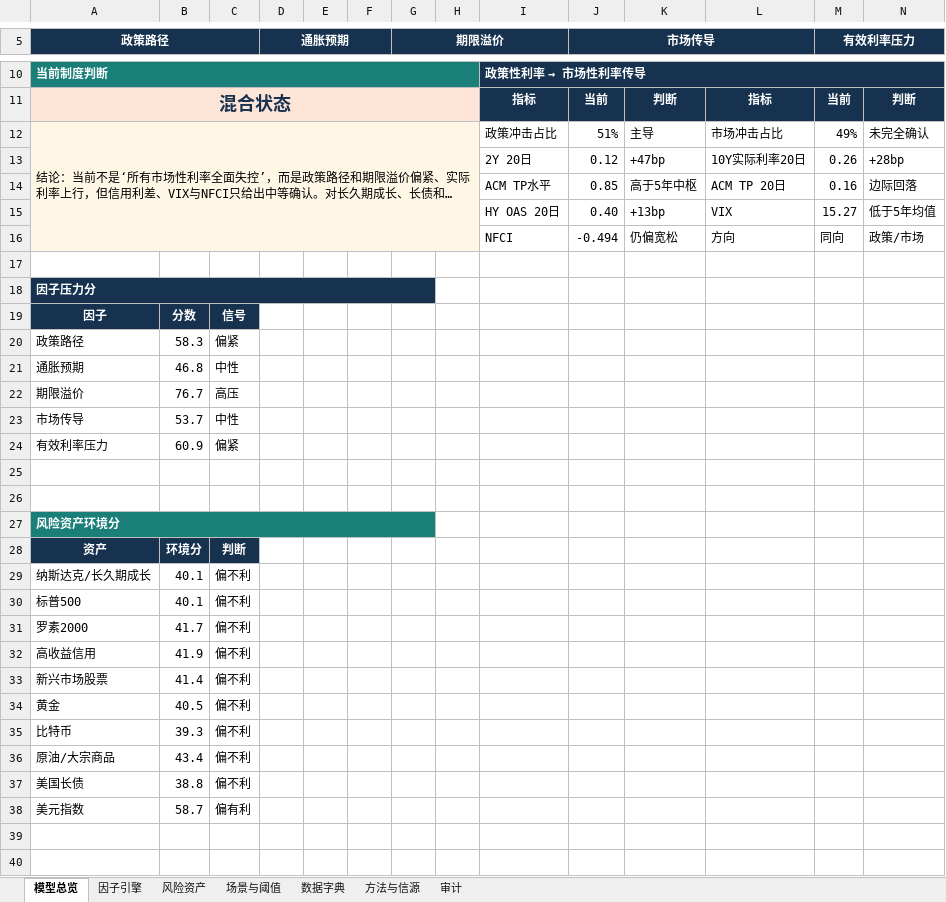
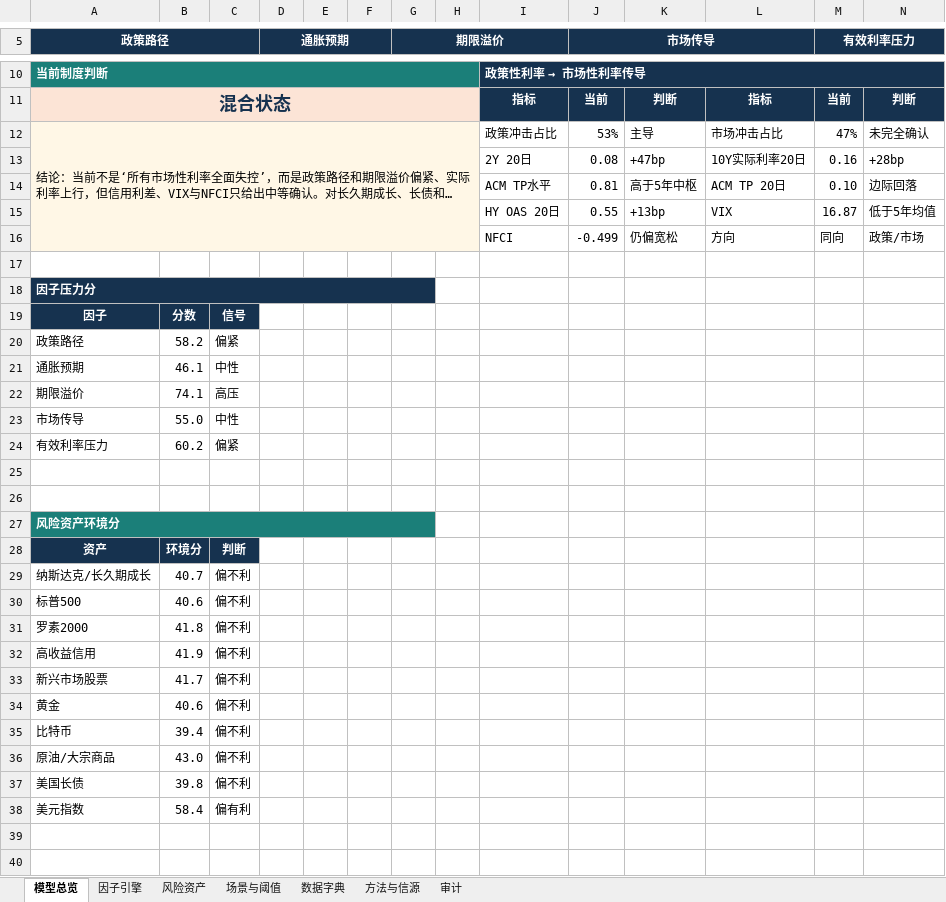
Before and after one commit to marvinbai303-ops/workspace, an Excel workbook: 产业趋势研究&选股/君君美债利率模型_自动刷新/output/君君美债利率模型_最新.xlsx, sheet 模型总览, drawn as a sheet; only a part is shown, gaps mark what is left out; long unchanged cells end in …; values as stored, in another font and other column widths than the file's, no borders; charts and pictures not drawn; the diff covers the shown part only; the diff names each change by its address in the sheet, - before the commit and + after, or states it on an @@ line.

```diff
--- a/产业趋势研究&选股/君君美债利率模型_自动刷新/output/君君美债利率模型_最新.xlsx (sheet 模型总览)
+++ b/产业趋势研究&选股/君君美债利率模型_自动刷新/output/君君美债利率模型_最新.xlsx (sheet 模型总览)
-J12 (市场传导): 51%
+J12 (市场传导): 53%
-M12 (有效利率压力): 49%
+M12 (有效利率压力): 47%
-J13 (市场传导): 0.12
+J13 (市场传导): 0.08
-M13 (有效利率压力): 0.26
+M13 (有效利率压力): 0.16
-J14 (市场传导): 0.85
+J14 (市场传导): 0.81
-M14 (有效利率压力): 0.16
+M14 (有效利率压力): 0.10
-J15 (市场传导): 0.40
+J15 (市场传导): 0.55
-M15 (有效利率压力): 15.27
+M15 (有效利率压力): 16.87
-J16 (市场传导): -0.494
+J16 (市场传导): -0.499
-B20: 58.3
+B20: 58.2
-B21: 46.8
+B21: 46.1
-B22: 76.7
+B22: 74.1
-B23: 53.7
+B23: 55.0
-B24: 60.9
+B24: 60.2
-B29: 40.1
+B29: 40.7
-B30: 40.1
+B30: 40.6
-B31: 41.7
+B31: 41.8
-B33: 41.4
+B33: 41.7
-B34: 40.5
+B34: 40.6
-B35: 39.3
+B35: 39.4
-B36: 43.4
+B36: 43.0
-B37: 38.8
+B37: 39.8
-B38: 58.7
+B38: 58.4
```
Also changed, not shown: 1 added row, 1 removed row and 1 edited cell elsewhere in this sheet, sheet 因子引擎, sheet 场景与阈值, sheet 风险资产, sheet 审计, charts or pictures, 产业趋势研究&选股/美国通胀压力温度计/美国通胀压力温度计_试算_20261011.xlsx, 35 other files.
